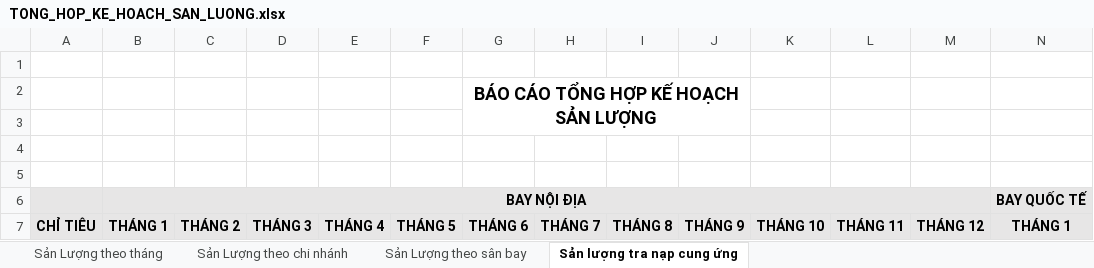
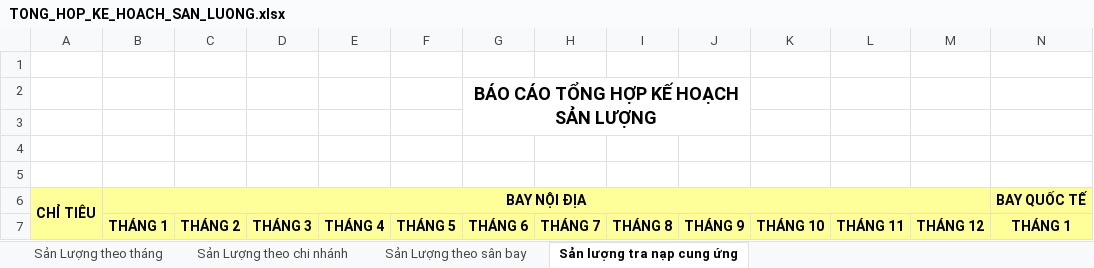
Before and after one commit to lehlong/BPS_SKYPEC, an Excel workbook: SMO/TemplateExcel/TONG_HOP_KE_HOACH_SAN_LUONG.xlsx, sheet Sản lượng tra nạp cung ứng, drawn as a sheet; only a part is shown; values as stored, in another font and other column widths than the file's, no borders; the diff covers the shown part only; the diff names each change by its address in the sheet, - before the commit and + after, or states it on an @@ line.

```diff
--- a/SMO/TemplateExcel/TONG_HOP_KE_HOACH_SAN_LUONG.xlsx (sheet Sản lượng tra nạp cung ứng)
+++ b/SMO/TemplateExcel/TONG_HOP_KE_HOACH_SAN_LUONG.xlsx (sheet Sản lượng tra nạp cung ứng)
-A6: (empty)
+A6: CHỈ TIÊU
-A6:N7 fill: #E7E6E6
+A6:N7 fill: #FFFF99
+A6:A7 merged
-A7 (CHỈ TIÊU): CHỈ TIÊU
+A7 (CHỈ TIÊU): (empty)
```
Also changed, not shown: cell formats elsewhere in this sheet, sheet Sản Lượng theo sân bay, sheet Sản Lượng theo tháng, sheet Sản Lượng theo chi nhánh, SMO/TemplateExcel/TONG_HOP_KE_HOACH_DOANH_THU.xlsx, SMO/TemplateExcel/TONG_HOP_KE_HOACH_DOANH_THU_THEO_CHI_PHI.xlsx, 14 other files.
